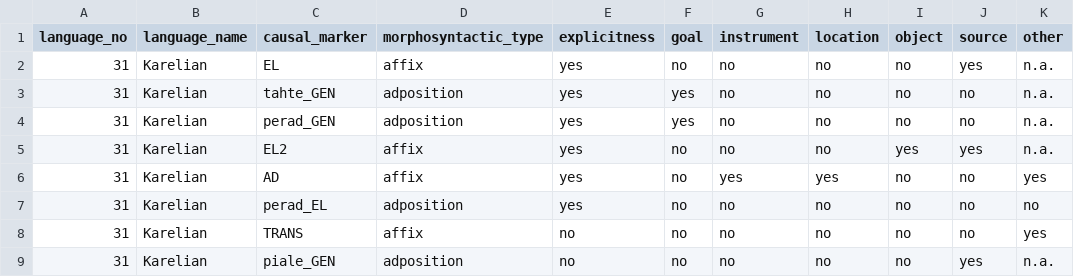
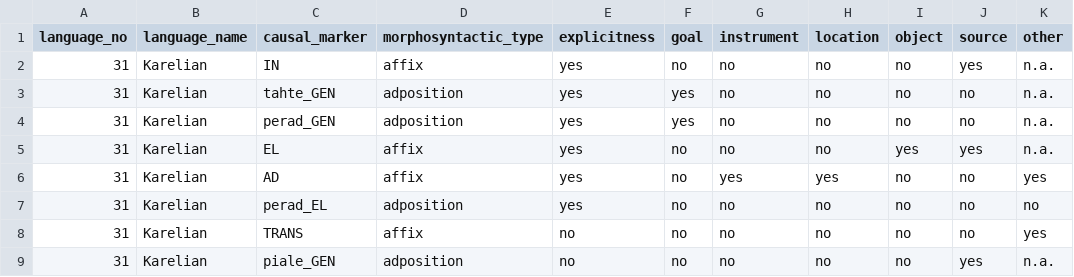
Before and after one commit to macleginn/nocacoda, a CSV file: data/Karelian_markers.csv, drawn as a sheet; only a part is shown; the diff names each change by its address in the sheet, - before the commit and + after, or states it on an @@ line.

```diff
--- a/data/Karelian_markers.csv
+++ b/data/Karelian_markers.csv
-C2 (causal_marker): EL
+C2 (causal_marker): IN
-C5 (causal_marker): EL2
+C5 (causal_marker): EL
```
Also changed, not shown: data/Karelian_data.csv.
